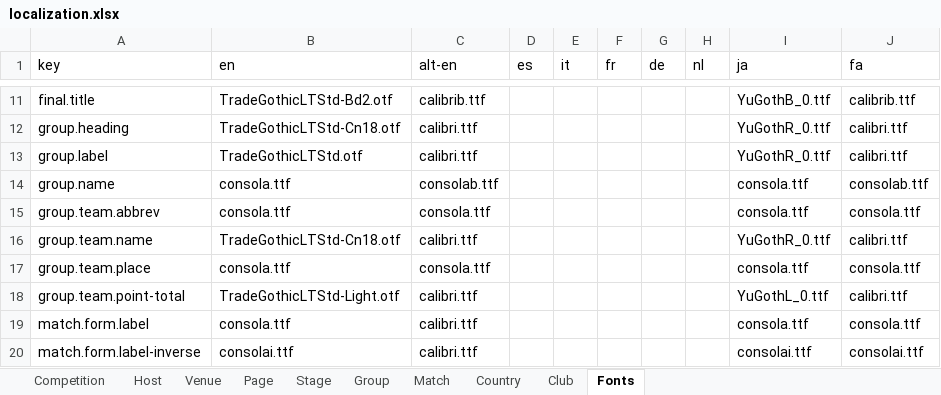
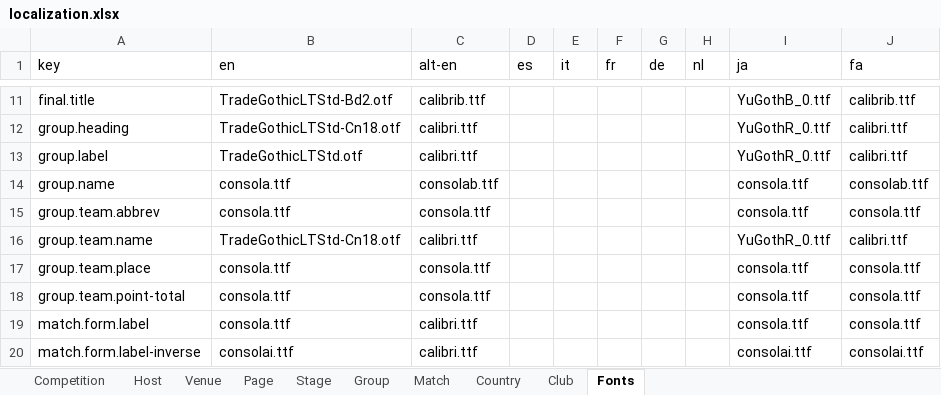
Before and after one commit to bruceoberg/soccer-tourney-poster, an Excel workbook: src/stp/database/localization.xlsx, sheet Fonts, drawn as a sheet; only a part is shown, gaps mark what is left out; values as stored, in another font and other column widths than the file's, no borders; table styles not drawn; the diff names each change by its address in the sheet, - before the commit and + after, or states it on an @@ line.

Commit message:
group total points in same font as ranking

```diff
--- a/src/stp/database/localization.xlsx (sheet Fonts)
+++ b/src/stp/database/localization.xlsx (sheet Fonts)
-B18 (en): TradeGothicLTStd-Light.otf
+B18 (en): consola.ttf
-C18 (alt-en): calibri.ttf
+C18 (alt-en): consola.ttf
-I18 (ja): YuGothL_0.ttf
+I18 (ja): consola.ttf
-J18 (fa): calibri.ttf
+J18 (fa): consola.ttf
```
